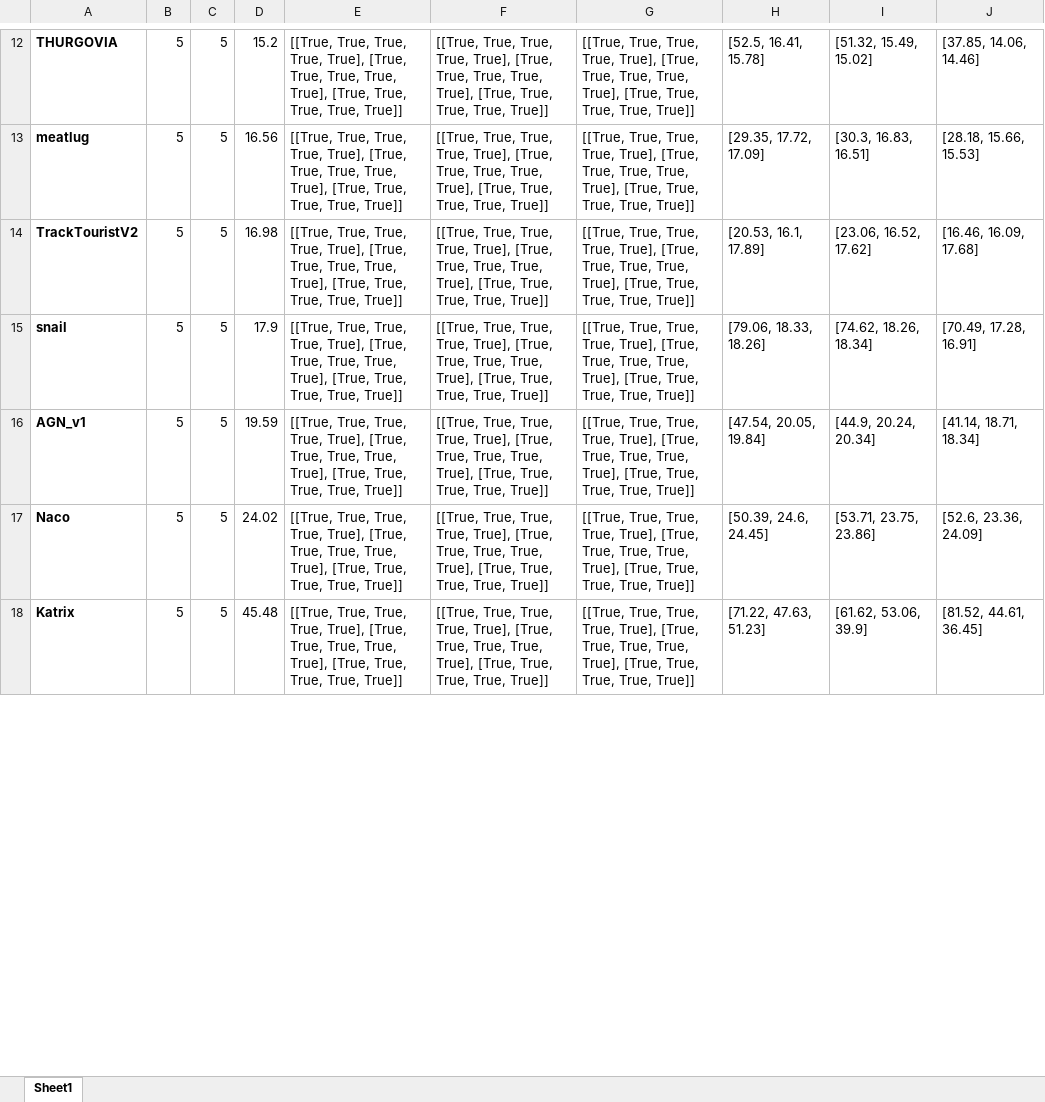
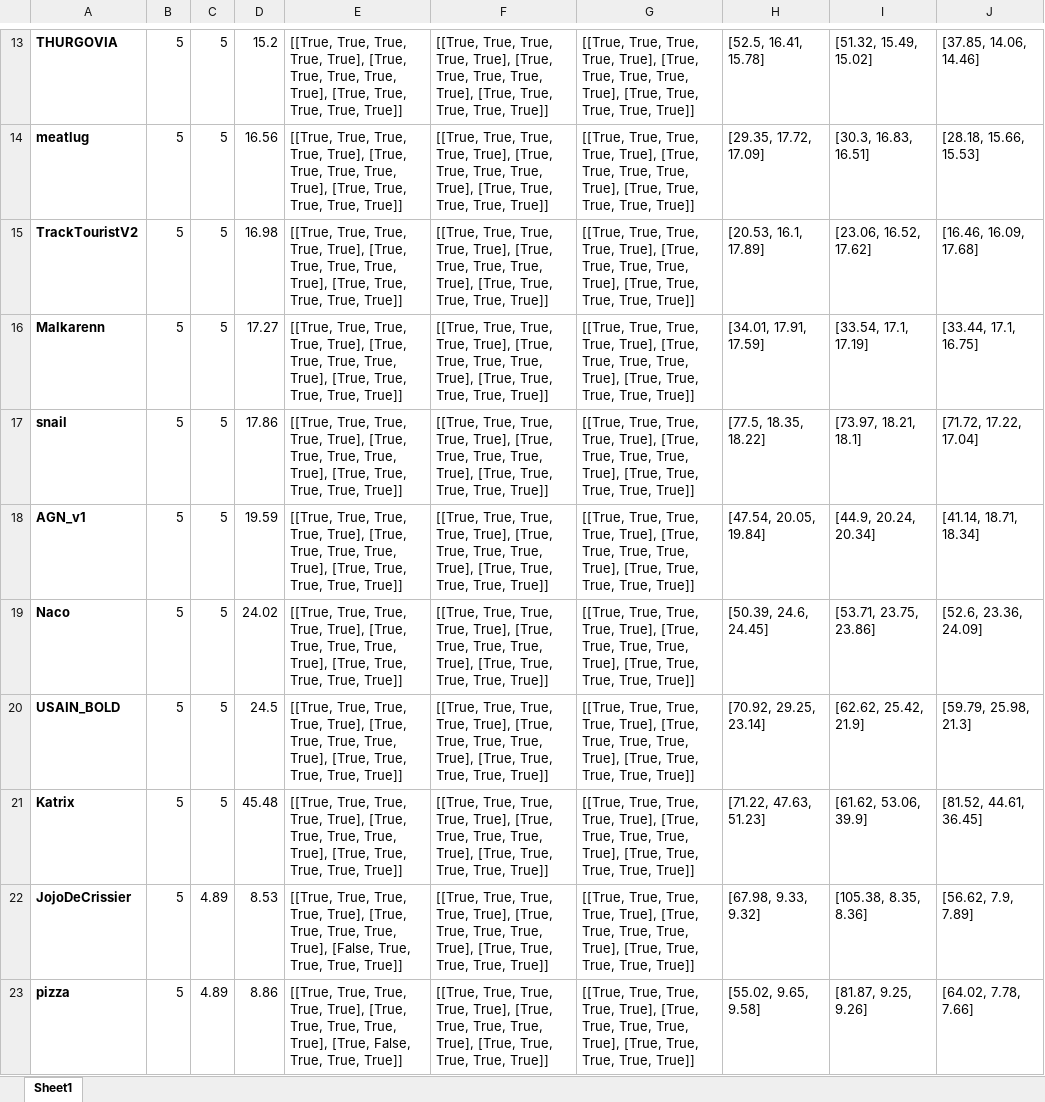
Before and after one commit to lis-epfl/micro-502, an Excel workbook: docs/assignment/grading_full.xlsx, sheet Sheet1, drawn as a sheet; only a part is shown, gaps mark what is left out; values as stored, in another font and other column widths than the file's, no borders; addresses are those after the commit; the diff covers the shown part only; the diff names each change by its address in the sheet, - before the commit and + after, or states it on an @@ line.

Commit message:
Update grading_full to only show the best result (most recent results on moodle)

```diff
--- a/docs/assignment/grading_full.xlsx (sheet Sheet1)
+++ b/docs/assignment/grading_full.xlsx (sheet Sheet1)
+row 16: Malkarenn | 5 | 5 | 17.27 | [[True, True, True, True, True], [True, True, True, True, True], [True, True, True, True, True]] | [[True, True, True, True, True], [True, True, True, True, True], [True, True, True, True, True]] | [[True, True, True, True, True], [True, True, True, True, True], [True, True, True, True, True]] | [34.01, 17.91, 17.59] | [33.54, 17.1, 17.19] | [33.44, 17.1, 16.75]
-D17: 17.9
+D17: 17.86
-H17: [79.06, 18.33, 18.26]
+H17: [77.5, 18.35, 18.22]
-I17: [74.62, 18.26, 18.34]
+I17: [73.97, 18.21, 18.1]
-J17: [70.49, 17.28, 16.91]
+J17: [71.72, 17.22, 17.04]
+row 20: USAIN_BOLD | 5 | 5 | 24.5 | [[True, True, True, True, True], [True, True, True, True, True], [True, True, True, True, True]] | [[True, True, True, True, True], [True, True, True, True, True], [True, True, True, True, True]] | [[True, True, True, True, True], [True, True, True, True, True], [True, True, True, True, True]] | [70.92, 29.25, 23.14] | [62.62, 25.42, 21.9] | [59.79, 25.98, 21.3]
+row 22: JojoDeCrissier | 5 | 4.89 | 8.53 | [[True, True, True, True, True], [True, True, True, True, True], [False, True, True, True, True]] | [[True, True, True, True, True], [True, True, True, True, True], [True, True, True, True, True]] | [[True, True, True, True, True], [True, True, True, True, True], [True, True, True, True, True]] | [67.98, 9.33, 9.32] | [105.38, 8.35, 8.36] | [56.62, 7.9, 7.89]
+row 23: pizza | 5 | 4.89 | 8.86 | [[True, True, True, True, True], [True, True, True, True, True], [True, False, True, True, True]] | [[True, True, True, True, True], [True, True, True, True, True], [True, True, True, True, True]] | [[True, True, True, True, True], [True, True, True, True, True], [True, True, True, True, True]] | [55.02, 9.65, 9.58] | [81.87, 9.25, 9.26] | [64.02, 7.78, 7.66]
```
Also changed, not shown: 12 added rows, 15 removed rows, 2 moved rows and 23 edited cells elsewhere in this sheet.
